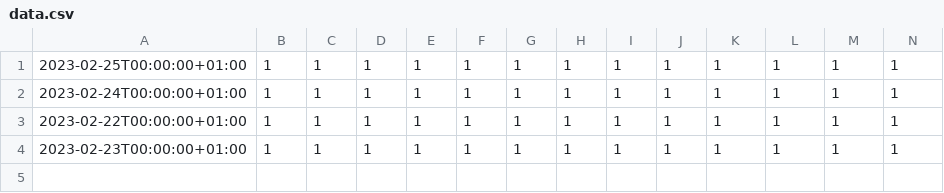
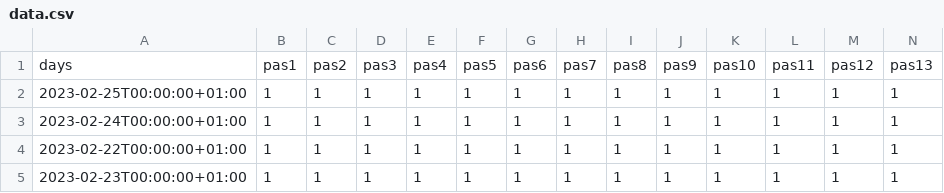
Before and after one commit to ben1frt/SAE-302-appli, a CSV file: JAV/data.csv, drawn as a sheet; only a part is shown; rows hold the shown columns only; the diff names each change by its address in the sheet, - before the commit and + after, or states it on an @@ line.

Commit message:
cc

```diff
--- a/JAV/data.csv
+++ b/JAV/data.csv
+row 1: days | pas1 | pas2 | pas3 | pas4 | pas5 | pas6 | pas7 | pas8 | pas9 | pas10 | pas11 | pas12 | pas13
```
